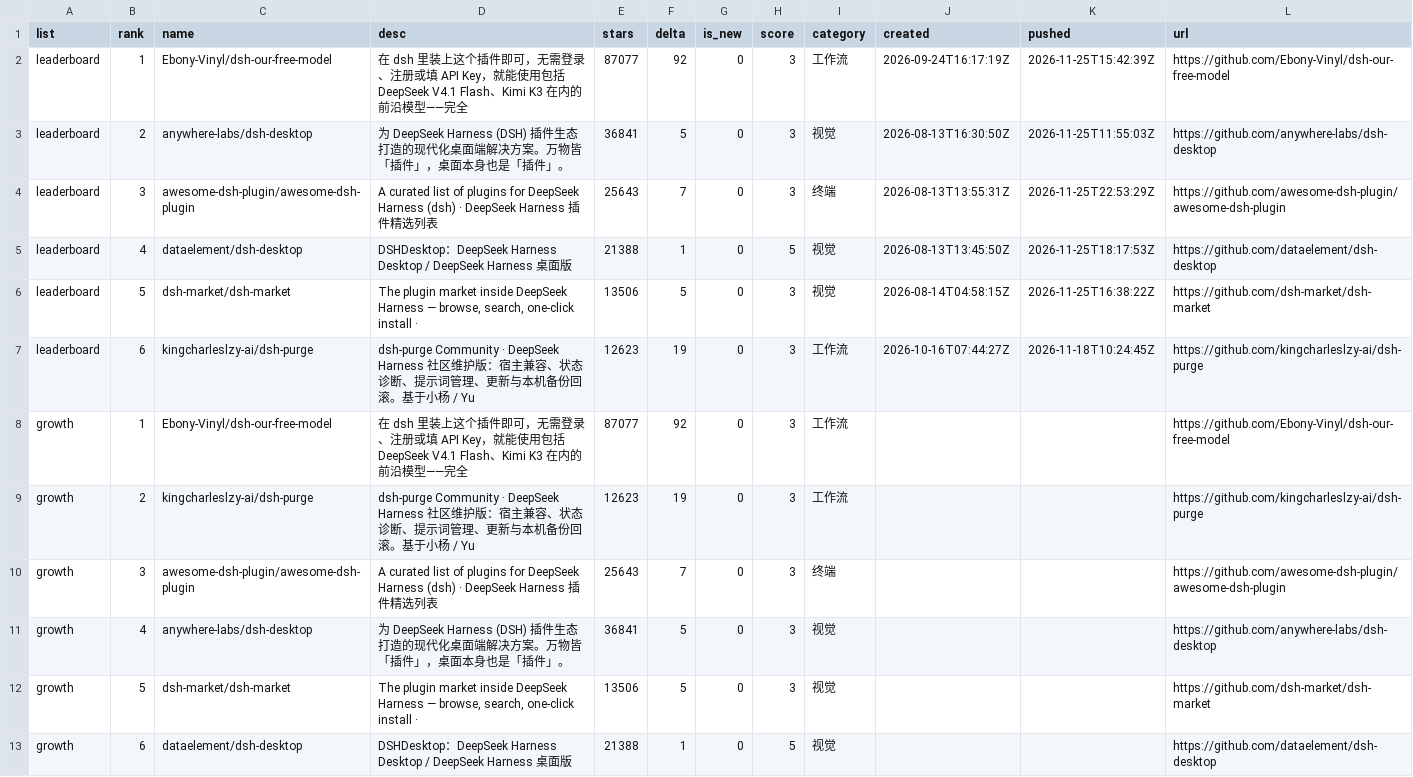
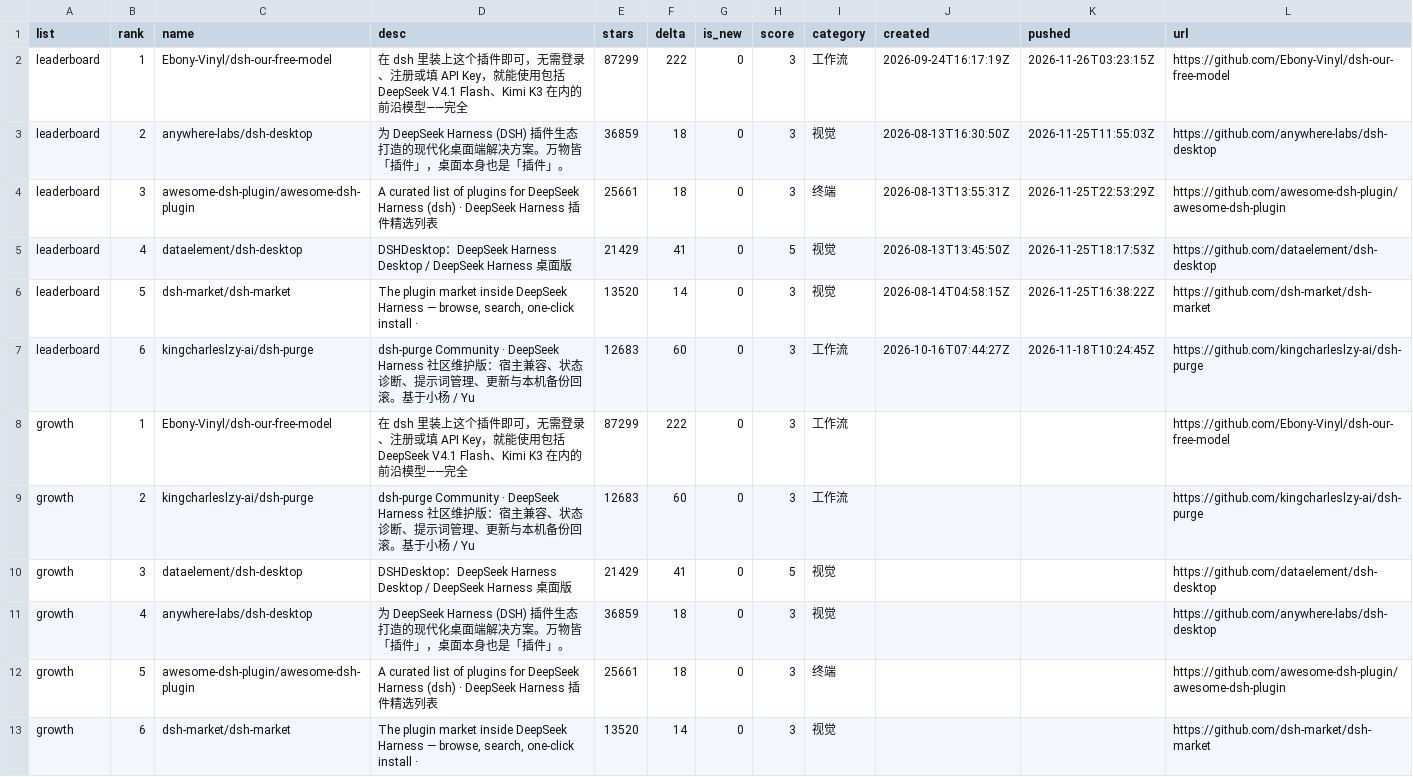
Before and after one commit to dsh-pulse/dsh-daily-pulse, a CSV file: reports/data/leaderboard.csv, drawn as a sheet.

```diff
--- a/reports/data/leaderboard.csv
+++ b/reports/data/leaderboard.csv
@@ -1,13 +1,13 @@
 list,rank,name,desc,stars,delta,is_new,score,category,created,pushed,url
-leaderboard,1,Ebony-Vinyl/dsh-our-free-model,在 dsh 里装上这个插件即可，无需登录、注册或填 API Key，就能使用包括 DeepSeek V4.1 Flash、Kimi K3 在内的前沿模型——完全,87077,92,0,3,工作流,2026-09-24T16:17:19Z,2026-11-25T15:42:39Z,https://github.com/Ebony-Vinyl/dsh-our-free-model
-leaderboard,2,anywhere-labs/dsh-desktop,为 DeepSeek Harness (DSH) 插件生态打造的现代化桌面端解决方案。万物皆「插件」，桌面本身也是「插件」。,36841,5,0,3,视觉,2026-08-13T16:30:50Z,2026-11-25T11:55:03Z,https://github.com/anywhere-labs/dsh-desktop
-leaderboard,3,awesome-dsh-plugin/awesome-dsh-plugin,A curated list of plugins for DeepSeek Harness (dsh) · DeepSeek Harness 插件精选列表,25643,7,0,3,终端,2026-08-13T13:55:31Z,2026-11-25T22:53:29Z,https://github.com/awesome-dsh-plugin/awesome-dsh-plugin
-leaderboard,4,dataelement/dsh-desktop,DSHDesktop：DeepSeek Harness Desktop / DeepSeek Harness 桌面版,21388,1,0,5,视觉,2026-08-13T13:45:50Z,2026-11-25T18:17:53Z,https://github.com/dataelement/dsh-desktop
-leaderboard,5,dsh-market/dsh-market,"The plugin market inside DeepSeek Harness — browse, search, one-click install · ",13506,5,0,3,视觉,2026-08-14T04:58:15Z,2026-11-25T16:38:22Z,https://github.com/dsh-market/dsh-market
-leaderboard,6,kingcharleslzy-ai/dsh-purge,dsh-purge Community · DeepSeek Harness 社区维护版：宿主兼容、状态诊断、提示词管理、更新与本机备份回滚。基于小杨 / Yu,12623,19,0,3,工作流,2026-10-16T07:44:27Z,2026-11-18T10:24:45Z,https://github.com/kingcharleslzy-ai/dsh-purge
-growth,1,Ebony-Vinyl/dsh-our-free-model,在 dsh 里装上这个插件即可，无需登录、注册或填 API Key，就能使用包括 DeepSeek V4.1 Flash、Kimi K3 在内的前沿模型——完全,87077,92,0,3,工作流,,,https://github.com/Ebony-Vinyl/dsh-our-free-model
-growth,2,kingcharleslzy-ai/dsh-purge,dsh-purge Community · DeepSeek Harness 社区维护版：宿主兼容、状态诊断、提示词管理、更新与本机备份回滚。基于小杨 / Yu,12623,19,0,3,工作流,,,https://github.com/kingcharleslzy-ai/dsh-purge
-growth,3,awesome-dsh-plugin/awesome-dsh-plugin,A curated list of plugins for DeepSeek Harness (dsh) · DeepSeek Harness 插件精选列表,25643,7,0,3,终端,,,https://github.com/awesome-dsh-plugin/awesome-dsh-plugin
-growth,4,anywhere-labs/dsh-desktop,为 DeepSeek Harness (DSH) 插件生态打造的现代化桌面端解决方案。万物皆「插件」，桌面本身也是「插件」。,36841,5,0,3,视觉,,,https://github.com/anywhere-labs/dsh-desktop
-growth,5,dsh-market/dsh-market,"The plugin market inside DeepSeek Harness — browse, search, one-click install · ",13506,5,0,3,视觉,,,https://github.com/dsh-market/dsh-market
-growth,6,dataelement/dsh-desktop,DSHDesktop：DeepSeek Harness Desktop / DeepSeek Harness 桌面版,21388,1,0,5,视觉,,,https://github.com/dataelement/dsh-desktop
+leaderboard,1,Ebony-Vinyl/dsh-our-free-model,在 dsh 里装上这个插件即可，无需登录、注册或填 API Key，就能使用包括 DeepSeek V4.1 Flash、Kimi K3 在内的前沿模型——完全,87299,222,0,3,工作流,2026-09-24T16:17:19Z,2026-11-26T03:23:15Z,https://github.com/Ebony-Vinyl/dsh-our-free-model
+leaderboard,2,anywhere-labs/dsh-desktop,为 DeepSeek Harness (DSH) 插件生态打造的现代化桌面端解决方案。万物皆「插件」，桌面本身也是「插件」。,36859,18,0,3,视觉,2026-08-13T16:30:50Z,2026-11-25T11:55:03Z,https://github.com/anywhere-labs/dsh-desktop
+leaderboard,3,awesome-dsh-plugin/awesome-dsh-plugin,A curated list of plugins for DeepSeek Harness (dsh) · DeepSeek Harness 插件精选列表,25661,18,0,3,终端,2026-08-13T13:55:31Z,2026-11-25T22:53:29Z,https://github.com/awesome-dsh-plugin/awesome-dsh-plugin
+leaderboard,4,dataelement/dsh-desktop,DSHDesktop：DeepSeek Harness Desktop / DeepSeek Harness 桌面版,21429,41,0,5,视觉,2026-08-13T13:45:50Z,2026-11-25T18:17:53Z,https://github.com/dataelement/dsh-desktop
+leaderboard,5,dsh-market/dsh-market,"The plugin market inside DeepSeek Harness — browse, search, one-click install · ",13520,14,0,3,视觉,2026-08-14T04:58:15Z,2026-11-25T16:38:22Z,https://github.com/dsh-market/dsh-market
+leaderboard,6,kingcharleslzy-ai/dsh-purge,dsh-purge Community · DeepSeek Harness 社区维护版：宿主兼容、状态诊断、提示词管理、更新与本机备份回滚。基于小杨 / Yu,12683,60,0,3,工作流,2026-10-16T07:44:27Z,2026-11-18T10:24:45Z,https://github.com/kingcharleslzy-ai/dsh-purge
+growth,1,Ebony-Vinyl/dsh-our-free-model,在 dsh 里装上这个插件即可，无需登录、注册或填 API Key，就能使用包括 DeepSeek V4.1 Flash、Kimi K3 在内的前沿模型——完全,87299,222,0,3,工作流,,,https://github.com/Ebony-Vinyl/dsh-our-free-model
+growth,2,kingcharleslzy-ai/dsh-purge,dsh-purge Community · DeepSeek Harness 社区维护版：宿主兼容、状态诊断、提示词管理、更新与本机备份回滚。基于小杨 / Yu,12683,60,0,3,工作流,,,https://github.com/kingcharleslzy-ai/dsh-purge
+growth,3,dataelement/dsh-desktop,DSHDesktop：DeepSeek Harness Desktop / DeepSeek Harness 桌面版,21429,41,0,5,视觉,,,https://github.com/dataelement/dsh-desktop
+growth,4,anywhere-labs/dsh-desktop,为 DeepSeek Harness (DSH) 插件生态打造的现代化桌面端解决方案。万物皆「插件」，桌面本身也是「插件」。,36859,18,0,3,视觉,,,https://github.com/anywhere-labs/dsh-desktop
+growth,5,awesome-dsh-plugin/awesome-dsh-plugin,A curated list of plugins for DeepSeek Harness (dsh) · DeepSeek Harness 插件精选列表,25661,18,0,3,终端,,,https://github.com/awesome-dsh-plugin/awesome-dsh-plugin
+growth,6,dsh-market/dsh-market,"The plugin market inside DeepSeek Harness — browse, search, one-click install · ",13520,14,0,3,视觉,,,https://github.com/dsh-market/dsh-market
```
Also changed, not shown: reports/data/active-board.csv, reports/data/category-boards.csv, 16 other files.
